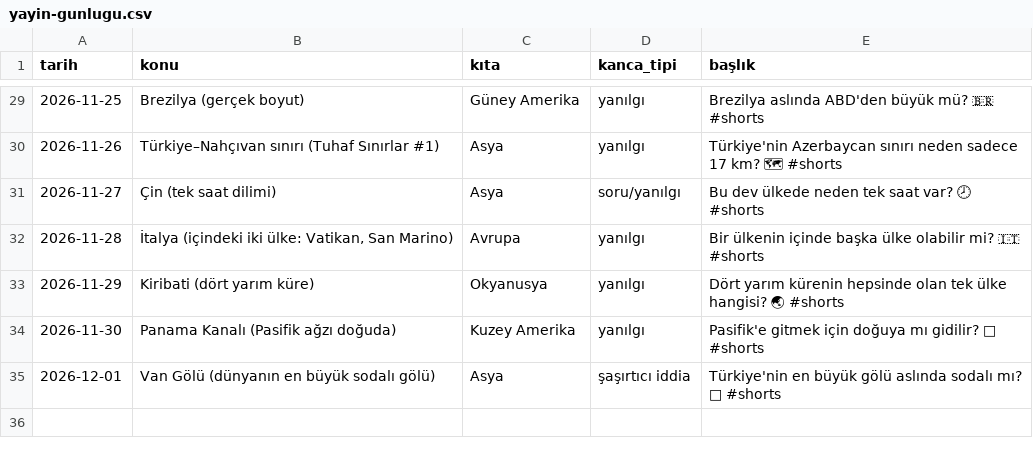
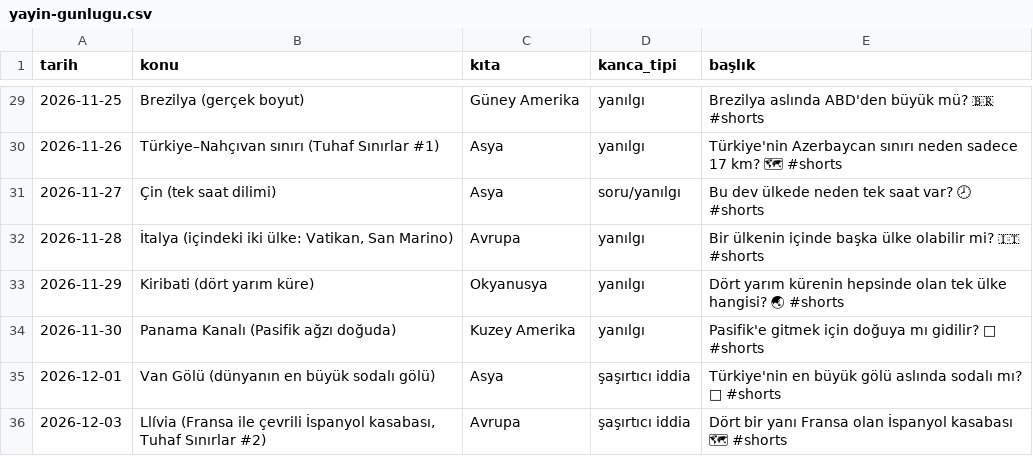
Before and after one commit to alikucuk342-ship-it/rota-shorts-medya, a CSV file: analiz/yayin-gunlugu.csv, drawn as a sheet; only a part is shown, gaps mark what is left out; the diff names each change by its address in the sheet, - before the commit and + after, or states it on an @@ line.

```diff
--- a/analiz/yayin-gunlugu.csv
+++ b/analiz/yayin-gunlugu.csv
+row 36: 2026-12-03 | Llívia (Fransa ile çevrili İspanyol kasabası, Tuhaf Sınırlar #2) | Avrupa | şaşırtıcı iddia | Dört bir yanı Fransa olan İspanyol kasabası 🗺 #shorts
```
Also changed, not shown: 4 other files.
